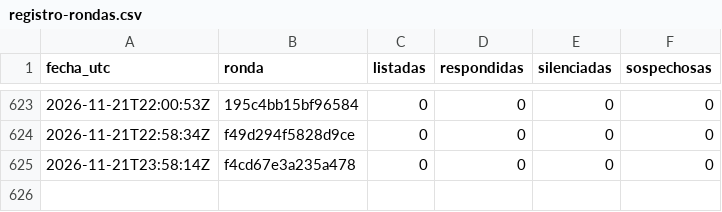
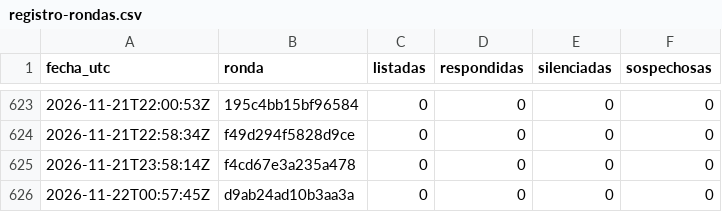
Before and after one commit to hardlypythonnmr/cpe-engine, a CSV file: earn/naos/motor/comentarios/registro-rondas.csv, drawn as a sheet; only a part is shown, gaps mark what is left out.

```diff
--- a/earn/naos/motor/comentarios/registro-rondas.csv
+++ b/earn/naos/motor/comentarios/registro-rondas.csv
@@ -625 +625,2 @@ fecha_utc,ronda,listadas,respondidas,silenciadas,sospechosas
 2026-11-21T23:58:14Z,f4cd67e3a235a478,0,0,0,0
+2026-11-22T00:57:45Z,d9ab24ad10b3aa3a,0,0,0,0
```
Also changed, not shown: earn/naos/medicion/cuota-yt.csv, earn/naos/motor/comentarios/lecturas.csv.
